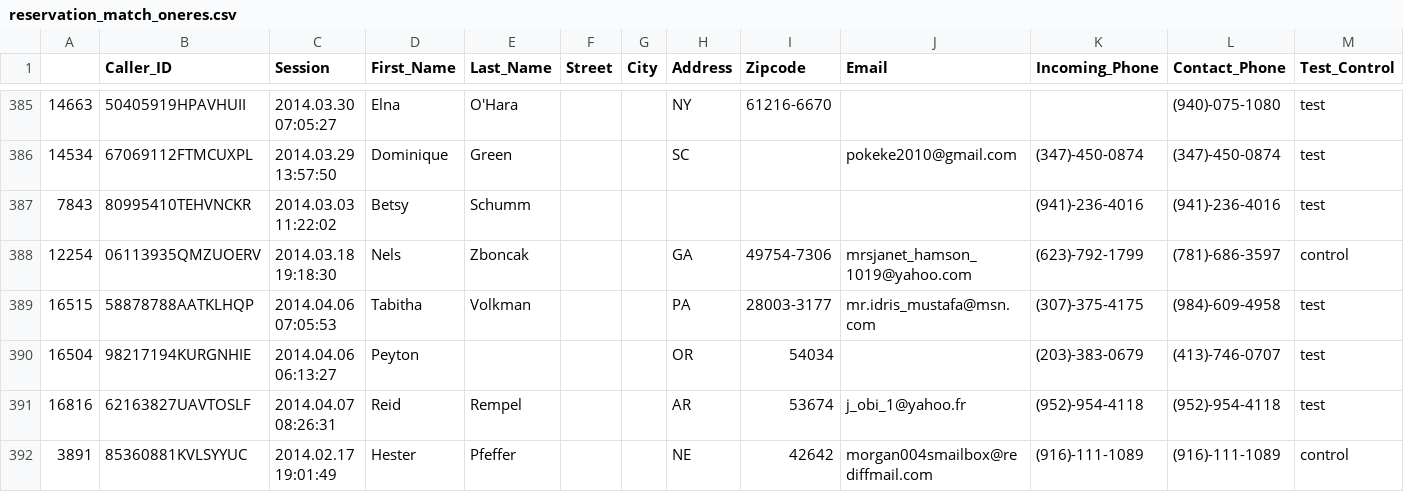
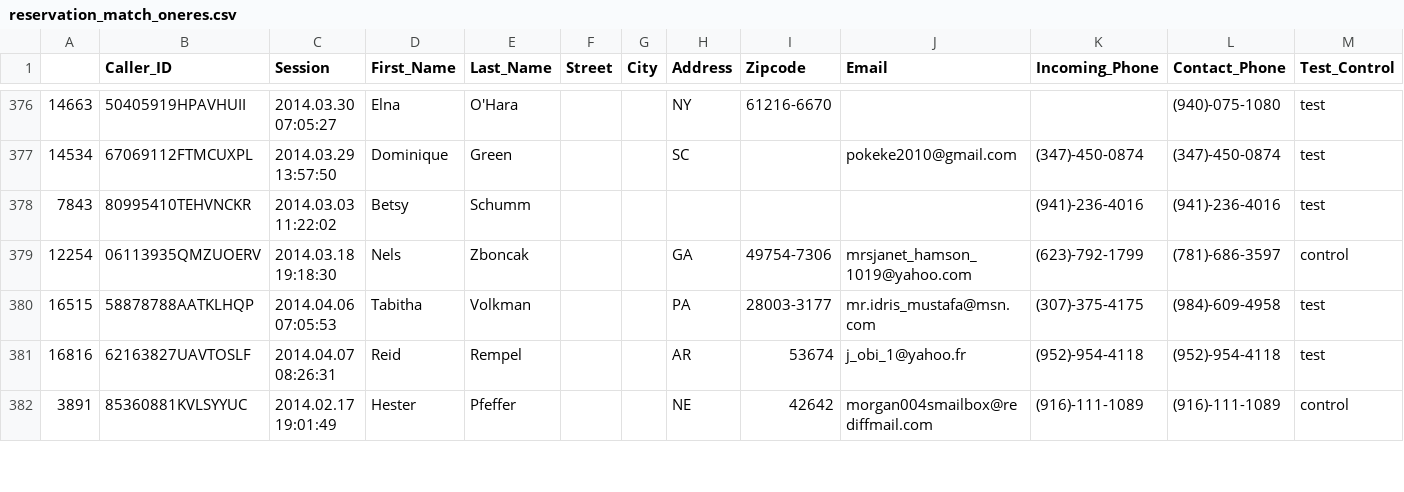
Before and after one commit to gauravjetley/MightyHive-Project, a CSV file: reservation_match_oneres.csv, drawn as a sheet; only a part is shown, gaps mark what is left out; the diff covers the shown part only; the diff names each change by its address in the sheet, - before the commit and + after, or states it on an @@ line.

```diff
--- a/reservation_match_oneres.csv
+++ b/reservation_match_oneres.csv
-row 390: 16504 | 98217194KURGNHIE | 2014.04.06 06:13:27 | Peyton |  |  |  | OR | 54034 |  | (203)-383-0679 | (413)-746-0707 | test
```
Also changed, not shown: 10 removed rows elsewhere in this file, 7 other files.
